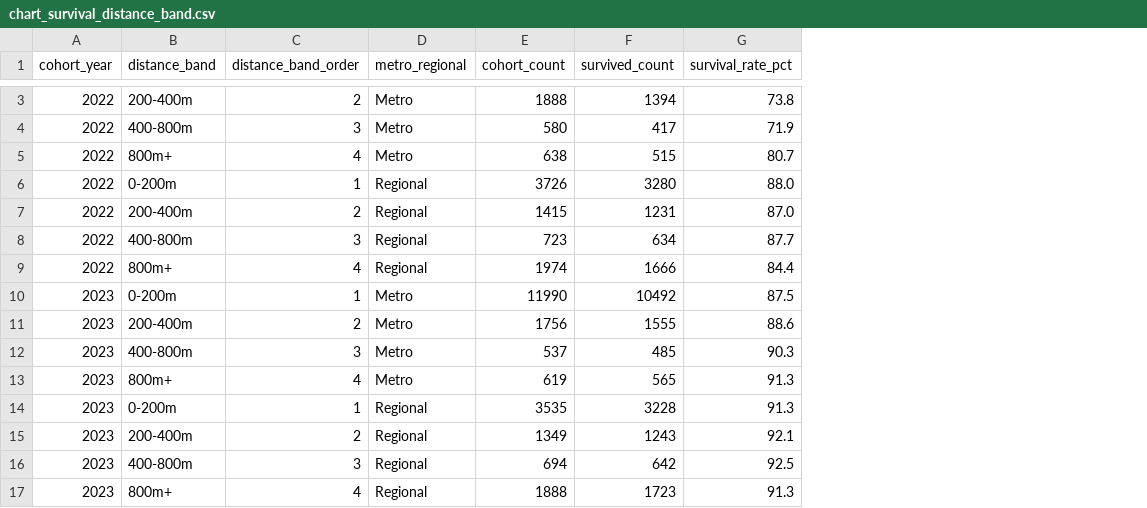
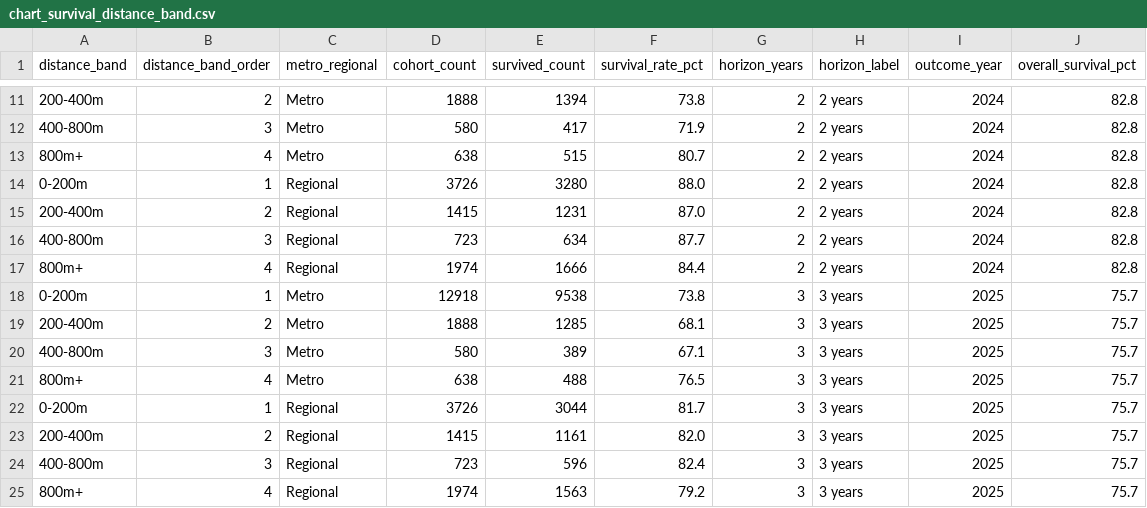
Before and after one commit to MFergie121/DataVis2, a CSV file: src/data/chart_survival_distance_band.csv, drawn as a sheet; only a part is shown, gaps mark what is left out; removed rows and columns are numbered as before the commit, all else as after; the diff covers the shown part only; the diff names each change by its address in the sheet, - before the commit and + after, or states it on an @@ line.

```diff
--- a/src/data/chart_survival_distance_band.csv
+++ b/src/data/chart_survival_distance_band.csv
-column A (cohort_year), rows 3-17: 2022 | 2022 | 2022 | 2022 | 2022 | 2022 | 2022 | 2023 | 2023 | 2023 | 2023 | 2023 | 2023 | 2023 | 2023
+column G (horizon_years), rows 11-25: 2 | 2 | 2 | 2 | 2 | 2 | 2 | 3 | 3 | 3 | 3 | 3 | 3 | 3 | 3
+column H (horizon_label), rows 11-25: 2 years | 2 years | 2 years | 2 years | 2 years | 2 years | 2 years | 3 years | 3 years | 3 years | 3 years | 3 years | 3 years | 3 years | 3 years
+column I (outcome_year), rows 11-25: 2024 | 2024 | 2024 | 2024 | 2024 | 2024 | 2024 | 2025 | 2025 | 2025 | 2025 | 2025 | 2025 | 2025 | 2025
+column J (overall_survival_pct), rows 11-25: 82.8 | 82.8 | 82.8 | 82.8 | 82.8 | 82.8 | 82.8 | 75.7 | 75.7 | 75.7 | 75.7 | 75.7 | 75.7 | 75.7 | 75.7
-D18 (cohort_count): 11990
+D18 (cohort_count): 12918
-E18 (survived_count): 10492
+E18 (survived_count): 9538
-F18 (survival_rate_pct): 87.5
+F18 (survival_rate_pct): 73.8
-D19 (cohort_count): 1756
+D19 (cohort_count): 1888
-E19 (survived_count): 1555
+E19 (survived_count): 1285
-F19 (survival_rate_pct): 88.6
+F19 (survival_rate_pct): 68.1
-D20 (cohort_count): 537
+D20 (cohort_count): 580
-E20 (survived_count): 485
+E20 (survived_count): 389
-F20 (survival_rate_pct): 90.3
+F20 (survival_rate_pct): 67.1
-D21 (cohort_count): 619
+D21 (cohort_count): 638
-E21 (survived_count): 565
+E21 (survived_count): 488
-F21 (survival_rate_pct): 91.3
+F21 (survival_rate_pct): 76.5
-D22 (cohort_count): 3535
+D22 (cohort_count): 3726
-E22 (survived_count): 3228
+E22 (survived_count): 3044
-F22 (survival_rate_pct): 91.3
+F22 (survival_rate_pct): 81.7
-D23 (cohort_count): 1349
+D23 (cohort_count): 1415
-E23 (survived_count): 1243
+E23 (survived_count): 1161
-F23 (survival_rate_pct): 92.1
+F23 (survival_rate_pct): 82.0
-D24 (cohort_count): 694
+D24 (cohort_count): 723
-E24 (survived_count): 642
+E24 (survived_count): 596
-F24 (survival_rate_pct): 92.5
+F24 (survival_rate_pct): 82.4
-D25 (cohort_count): 1888
+D25 (cohort_count): 1974
-E25 (survived_count): 1723
+E25 (survived_count): 1563
-F25 (survival_rate_pct): 91.3
+F25 (survival_rate_pct): 79.2
```
Also changed, not shown: 8 added rows elsewhere in this file, 14 other files.
